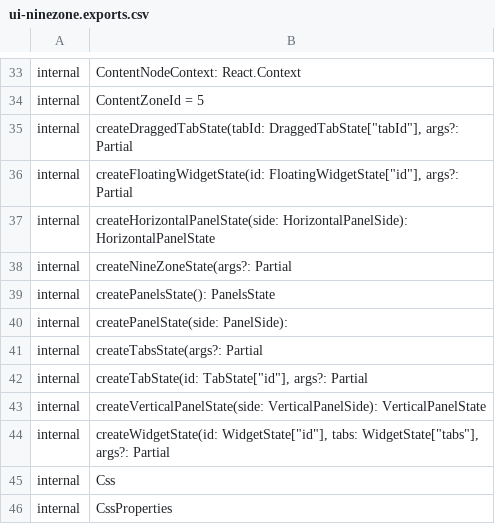
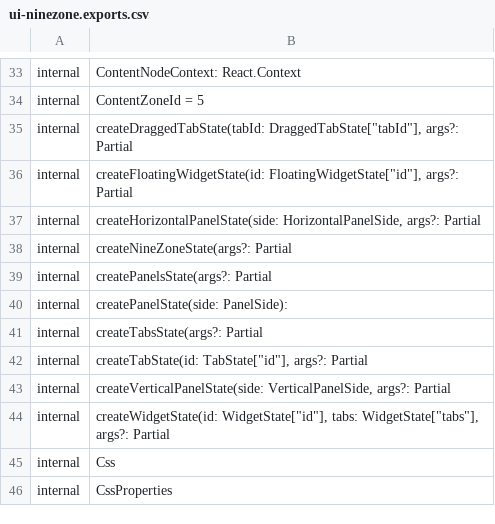
Before and after one commit to iTwin/appui, a CSV file: common/api/summary/ui-ninezone.exports.csv, drawn as a sheet; only a part is shown, gaps mark what is left out.

Commit message:
Merged PR 107590: Enable stage panel resizable prop in 2.0 UI
- Add resizable flag to PanelState.
- Use StagePanelDef resizable prop.
- Update snapshots.
- Fix minimized panel widget content styling.
- Rush change.
- Extract API.

Related work items: #361634

```diff
--- a/common/api/summary/ui-ninezone.exports.csv
+++ b/common/api/summary/ui-ninezone.exports.csv
@@ -36,5 +36,5 @@ internal;createDraggedTabState(tabId: DraggedTabState["tabId"], args?: Partial
 internal;createFloatingWidgetState(id: FloatingWidgetState["id"], args?: Partial
-internal;createHorizontalPanelState(side: HorizontalPanelSide): HorizontalPanelState
+internal;createHorizontalPanelState(side: HorizontalPanelSide, args?: Partial
 internal;createNineZoneState(args?: Partial
-internal;createPanelsState(): PanelsState
+internal;createPanelsState(args?: Partial
 internal;createPanelState(side: PanelSide):
@@ -42,3 +42,3 @@ internal;createTabsState(args?: Partial
 internal;createTabState(id: TabState["id"], args?: Partial
-internal;createVerticalPanelState(side: VerticalPanelSide): VerticalPanelState
+internal;createVerticalPanelState(side: VerticalPanelSide, args?: Partial
 internal;createWidgetState(id: WidgetState["id"], tabs: WidgetState["tabs"], args?: Partial
```
Also changed, not shown: common/api/summary/ui-framework.exports.csv, 11 other files.
